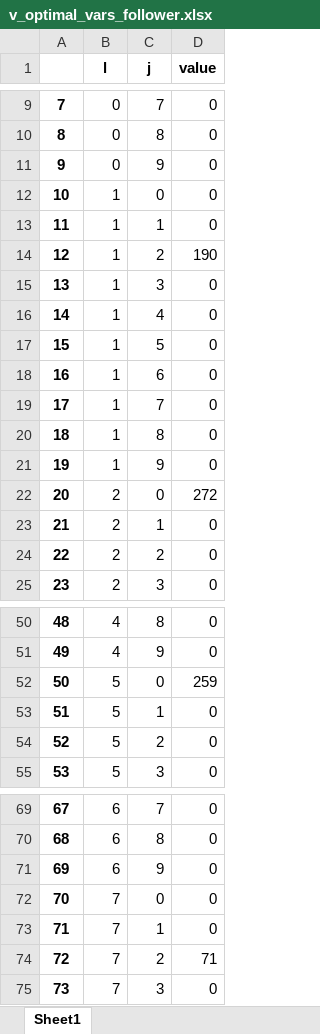
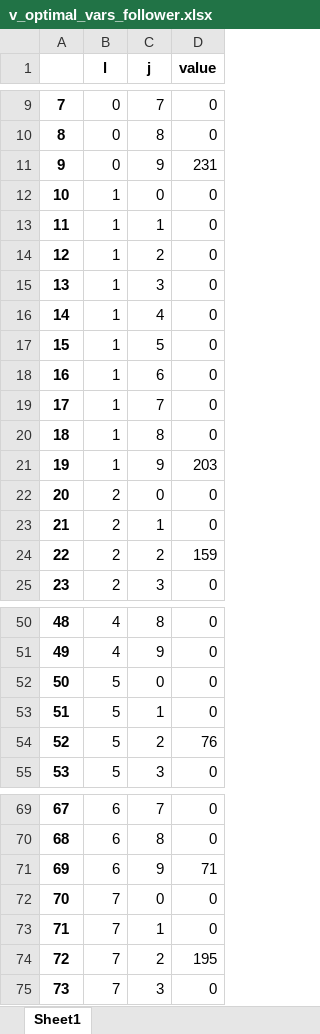
Before and after one commit to DiegoMariaPinto/wm-bilevel-opt, an Excel workbook: v_optimal_vars_follower.xlsx, sheet Sheet1, drawn as a sheet; only a part is shown, gaps mark what is left out; values as stored, in another font and other column widths than the file's, no borders; the diff covers the shown part only; the diff names each change by its address in the sheet, - before the commit and + after, or states it on an @@ line.

```diff
--- a/v_optimal_vars_follower.xlsx (sheet Sheet1)
+++ b/v_optimal_vars_follower.xlsx (sheet Sheet1)
-D11 (value): 0
+D11 (value): 231
-D14 (value): 190
+D14 (value): 0
-D21 (value): 0
+D21 (value): 203
-D22 (value): 272
+D22 (value): 0
-D24 (value): 0
+D24 (value): 159
-D52 (value): 259
+D52 (value): 0
-D54 (value): 0
+D54 (value): 76
-D71 (value): 0
+D71 (value): 71
-D74 (value): 71
+D74 (value): 195
```
Also changed, not shown: 7 edited cells elsewhere in this sheet, heuristic_results_new.xlsx, x_optimal_vars_leader.xlsx, 7 other files.
